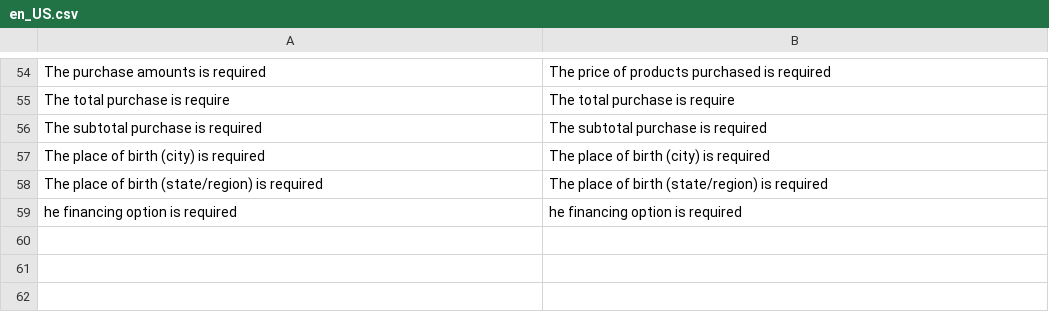
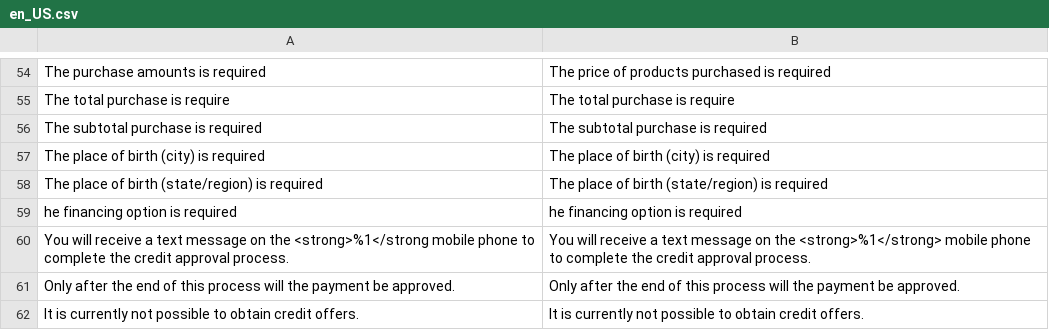
Before and after one commit to pagdividido/magento2, a CSV file: i18n/en_US.csv, drawn as a sheet; only a part is shown, gaps mark what is left out.

```diff
--- a/i18n/en_US.csv
+++ b/i18n/en_US.csv
@@ -59 +59,4 @@
 "he financing option is required","he financing option is required"
+"You will receive a text message on the <strong>%1</strong mobile phone to complete the credit approval process.","You will receive a text message on the <strong>%1</strong> mobile phone to complete the credit approval process.",
+"Only after the end of this process will the payment be approved.","Only after the end of this process will the payment be approved.",
+"It is currently not possible to obtain credit offers.","It is currently not possible to obtain credit offers."
```
Also changed, not shown: i18n/pt_BR.csv, 12 other files.
